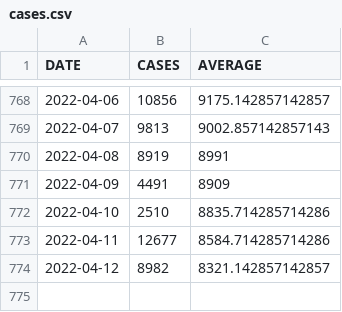
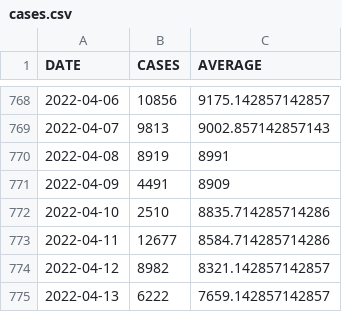
Before and after one commit to bmesuere/covid, a CSV file: data/cases.csv, drawn as a sheet; only a part is shown, gaps mark what is left out.

```diff
--- a/data/cases.csv
+++ b/data/cases.csv
@@ -774 +774,2 @@
 "2022-04-12",8982,8321.142857142857
+"2022-04-13",6222,7659.142857142857
```
Also changed, not shown: data/deaths.csv, data/hospi.csv, 1 other file.
